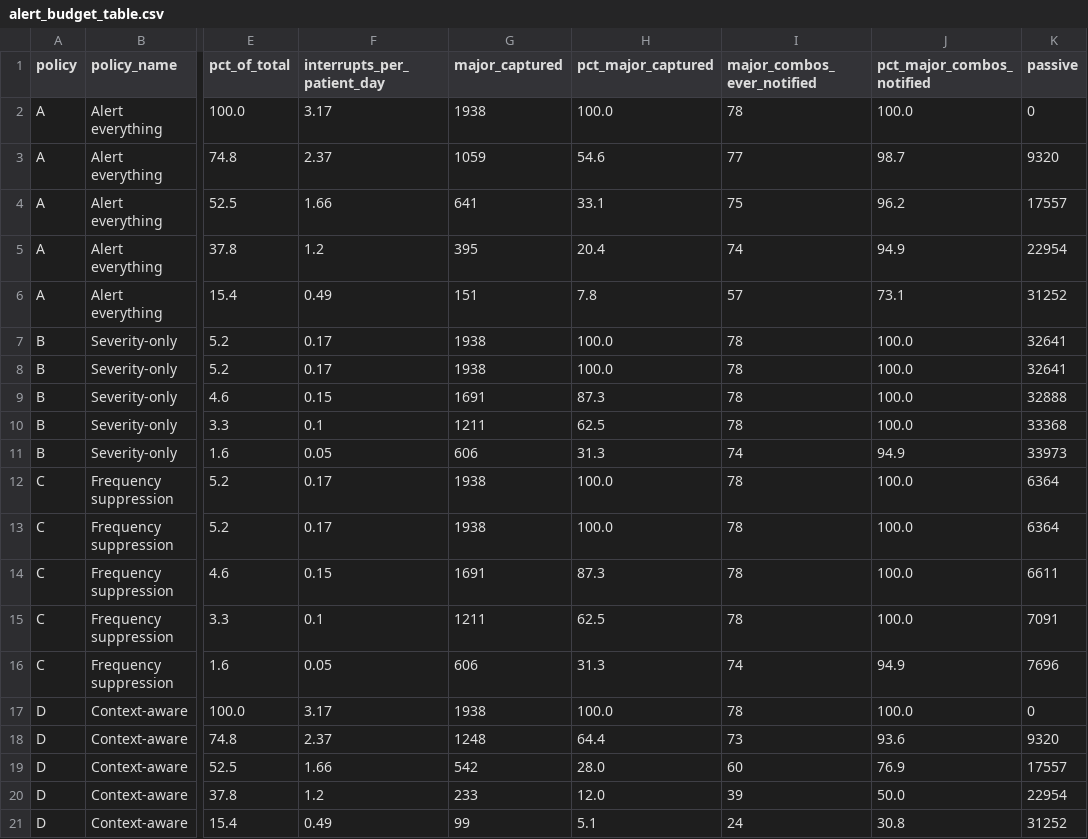
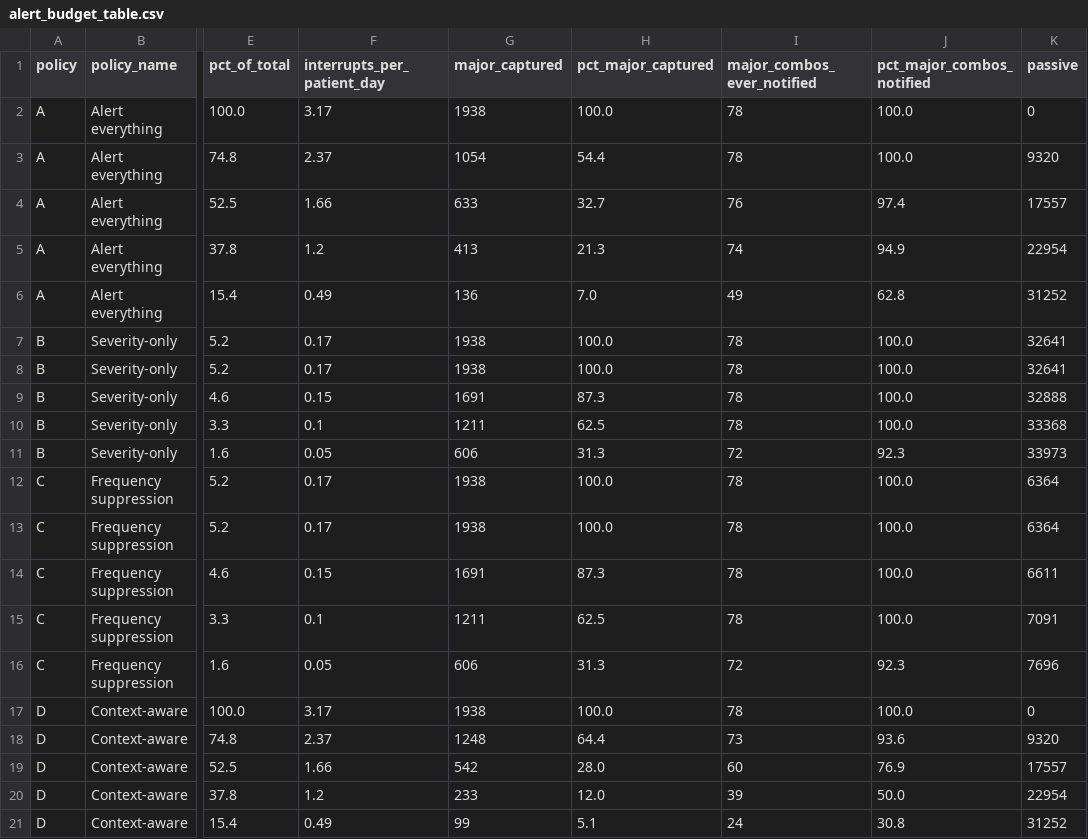
Before and after one commit to suparnaperumal11/medication-alert-burden, a CSV file: outputs/alert_budget_table.csv, drawn as a sheet; only a part is shown, gaps mark what is left out; the diff names each change by its address in the sheet, - before the commit and + after, or states it on an @@ line.

```diff
--- a/outputs/alert_budget_table.csv
+++ b/outputs/alert_budget_table.csv
-G3 (major_captured): 1059
+G3 (major_captured): 1054
-H3 (pct_major_captured): 54.6
+H3 (pct_major_captured): 54.4
-I3 (major_combos_ever_notified): 77
+I3 (major_combos_ever_notified): 78
-J3 (pct_major_combos_notified): 98.7
+J3 (pct_major_combos_notified): 100.0
-G4 (major_captured): 641
+G4 (major_captured): 633
-H4 (pct_major_captured): 33.1
+H4 (pct_major_captured): 32.7
-I4 (major_combos_ever_notified): 75
+I4 (major_combos_ever_notified): 76
-J4 (pct_major_combos_notified): 96.2
+J4 (pct_major_combos_notified): 97.4
-G5 (major_captured): 395
+G5 (major_captured): 413
-H5 (pct_major_captured): 20.4
+H5 (pct_major_captured): 21.3
-G6 (major_captured): 151
+G6 (major_captured): 136
-H6 (pct_major_captured): 7.8
+H6 (pct_major_captured): 7.0
-I6 (major_combos_ever_notified): 57
+I6 (major_combos_ever_notified): 49
-J6 (pct_major_combos_notified): 73.1
+J6 (pct_major_combos_notified): 62.8
-I11 (major_combos_ever_notified): 74
+I11 (major_combos_ever_notified): 72
-J11 (pct_major_combos_notified): 94.9
+J11 (pct_major_combos_notified): 92.3
-I16 (major_combos_ever_notified): 74
+I16 (major_combos_ever_notified): 72
-J16 (pct_major_combos_notified): 94.9
+J16 (pct_major_combos_notified): 92.3
```
Also changed, not shown: outputs/r_calibration_bins.csv, outputs/r_decision_curve.csv, 13 other files.
